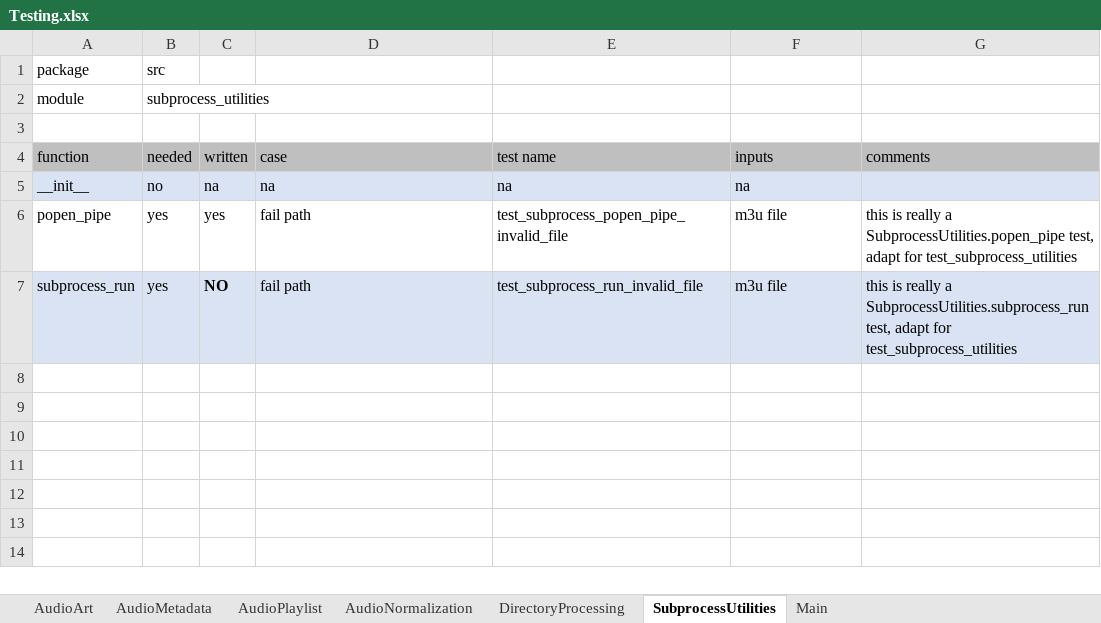
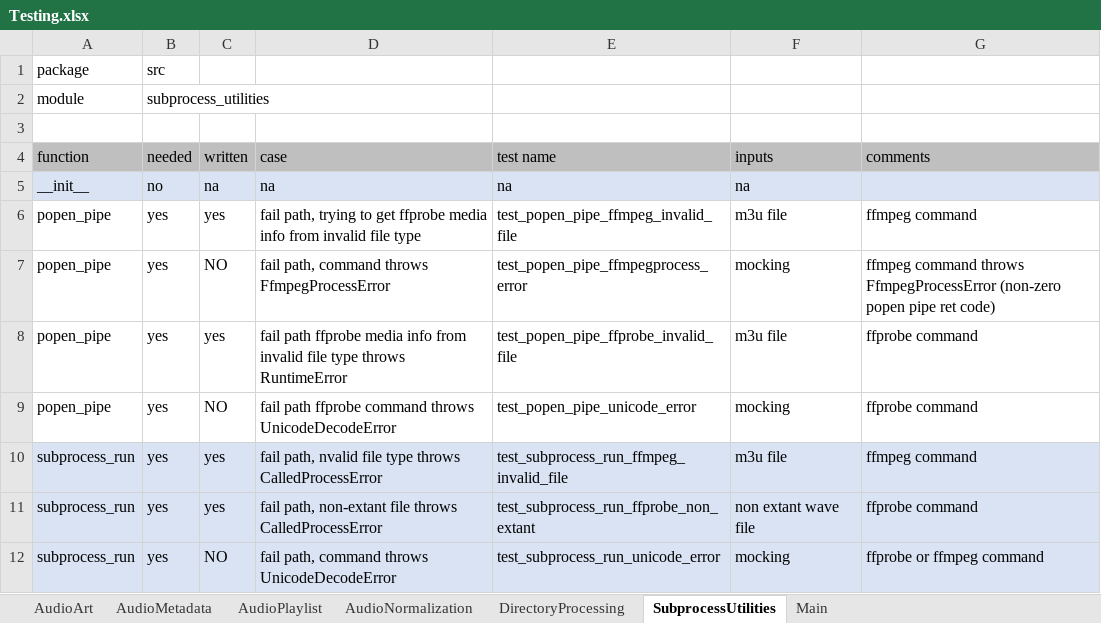
Before and after one commit to manweile/MusicProcessing, an Excel workbook: excel_files/Testing.xlsx, sheet SubprocessUtilities, drawn as a sheet; values as stored, in another font and other column widths than the file's, no borders; addresses are those after the commit; the diff names each change by its address in the sheet, - before the commit and + after, or states it on an @@ line.

Commit message:
debugging tests

```diff
--- a/excel_files/Testing.xlsx (sheet SubprocessUtilities)
+++ b/excel_files/Testing.xlsx (sheet SubprocessUtilities)
+row 6: popen_pipe | yes | yes | fail path, trying to get ffprobe media info from invalid file type | test_popen_pipe_ffmpeg_invalid_file | m3u file | ffmpeg command
+row 7: popen_pipe | yes | NO | fail path, command throws FfmpegProcessError | test_popen_pipe_ffmpegprocess_error | mocking | ffmpeg command throws FfmpegProcessError (non-zero popen pipe ret code)
-D8 (case): fail path
+D8 (case): fail path ffprobe media info from invalid file type throws RuntimeError
-E8 (test name): test_subprocess_popen_pipe_invalid_file
+E8 (test name): test_popen_pipe_ffprobe_invalid_file
-G8 (comments): this is really a SubprocessUtilities.popen_pipe test, adapt for test_subprocess_utilities
+G8 (comments): ffprobe command
+row 9: popen_pipe | yes | NO | fail path ffprobe command throws UnicodeDecodeError | test_popen_pipe_unicode_error | mocking | ffprobe command
-C10 (written): NO
+C10 (written): yes
-C10 bold: on
+C10 bold: off
-D10 (case): fail path
+D10 (case): fail path, nvalid file type throws CalledProcessError
-E10 (test name): test_subprocess_run_invalid_file
+E10 (test name): test_subprocess_run_ffmpeg_invalid_file
-G10 (comments): this is really a SubprocessUtilities.subprocess_run test, adapt for test_subprocess_utilities
+G10 (comments): ffmpeg command
+row 11: subprocess_run | yes | yes | fail path, non-extant file throws CalledProcessError | test_subprocess_run_ffprobe_non_extant | non extant wave file | ffprobe command
+row 12: subprocess_run | yes | NO | fail path, command throws UnicodeDecodeError | test_subprocess_run_unicode_error | mocking | ffprobe or ffmpeg command
```
Also changed, not shown: sheet DirectoryProcessing, 7 other files.
